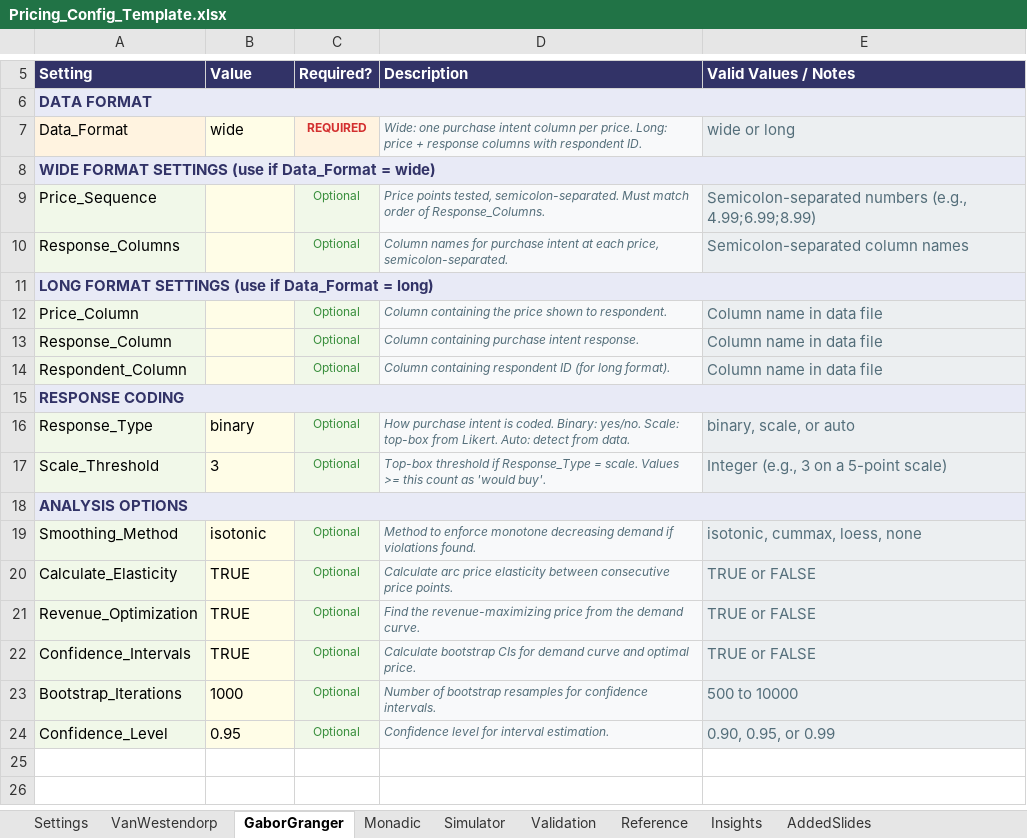
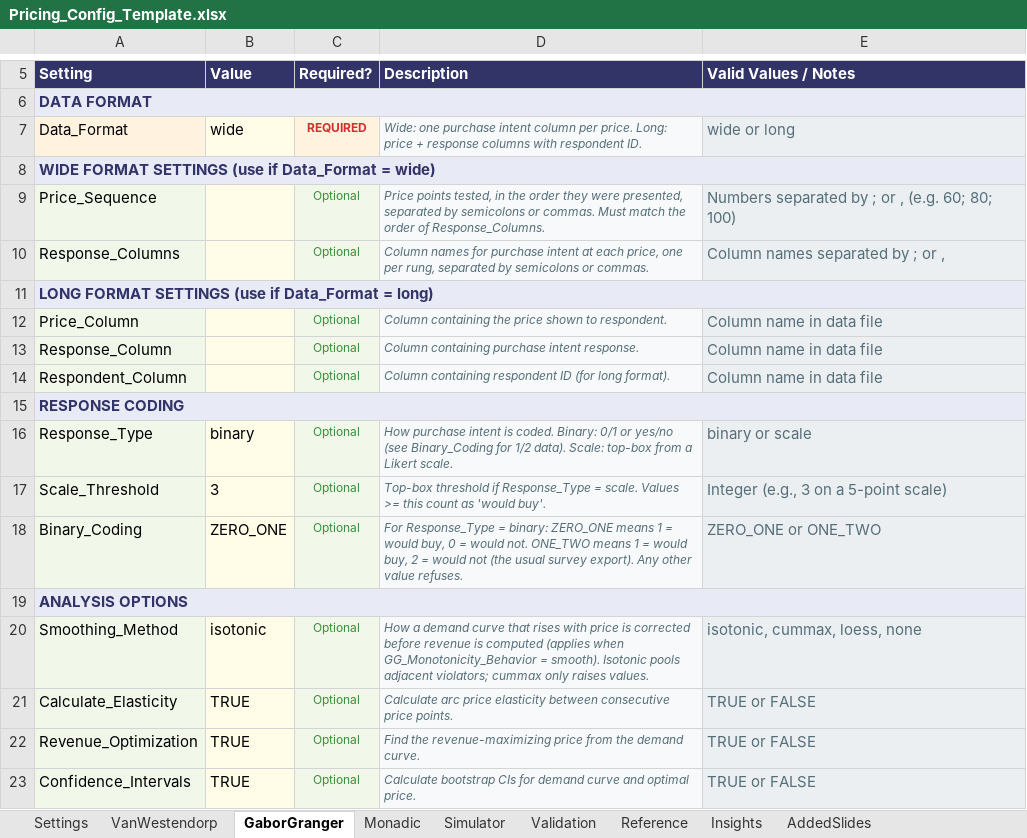
Before and after one commit to DuncanRBrett/Turas, an Excel workbook: modules/pricing/docs/templates/Pricing_Config_Template.xlsx, sheet GaborGranger, drawn as a sheet; only a part is shown, gaps mark what is left out; the shorter side is filled out with more unchanged rows; values as stored, in another font and other column widths than the file's, no borders; addresses are those after the commit; the diff names each change by its address in the sheet, - before the commit and + after, or states it on an @@ line.

```diff
--- a/modules/pricing/docs/templates/Pricing_Config_Template.xlsx (sheet GaborGranger)
+++ b/modules/pricing/docs/templates/Pricing_Config_Template.xlsx (sheet GaborGranger)
-D9: …points tested, semicolon-separated. Must match order of…
+D9: …points tested, in the order they were presented, separated by semicolons or commas. Must match the order of…
-E9: Semicolon-separated numbers (e.g., 4.99;6.99;8.99)
+E9: Numbers separated by ; or , (e.g. 60; 80; 100)
-D10: …each price, semicolon-separated.
+D10: …each price, one per rung, separated by semicolons or commas.
-E10: Semicolon-separated column names
+E10: Column names separated by ; or ,
-D16: …coded. Binary: yes/no. Scale: top-box from Likert. Auto: detect from data.
+D16: …coded. Binary: 0/1 or yes/no (see Binary_Coding for 1/2 data). Scale: top-box from a Likert scale.
-E16: binary, scale, or auto
+E16: binary or scale
+row 18: Binary_Coding | ZERO_ONE | Optional | For Response_Type = binary: ZERO_ONE means 1 = would buy, 0 = would not. ONE_TWO means 1 = would buy, 2 = would not (the usual survey export). Any other value refuses. | ZERO_ONE or ONE_TWO
-D20: Method to enforce monotone decreasing demand if violations found.
+D20: How a demand curve that rises with price is corrected before revenue is computed (applies when GG_Monotonicity_Behavior = smooth). Isotonic pools adjacent violators; cummax only raises values.
```
Also changed, not shown: sheet Settings, sheet Validation, sheet VanWestendorp, sheet Simulator, sheet AddedSlides, sheet Reference, 26 other files.
